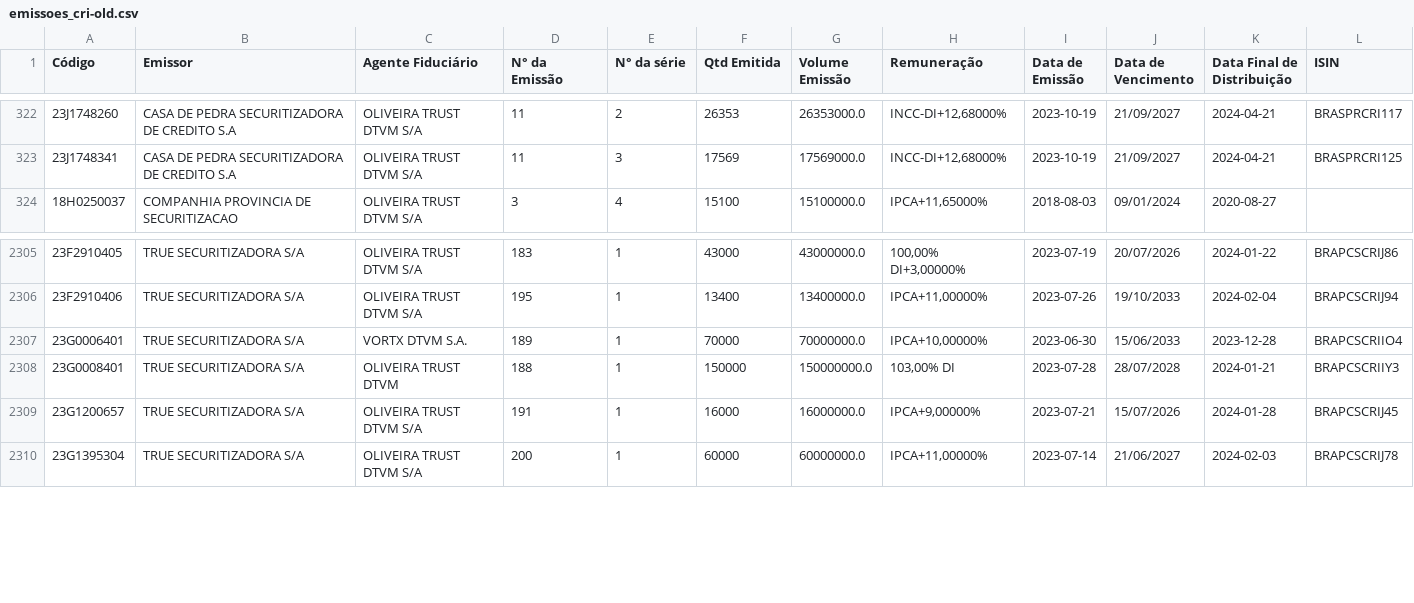
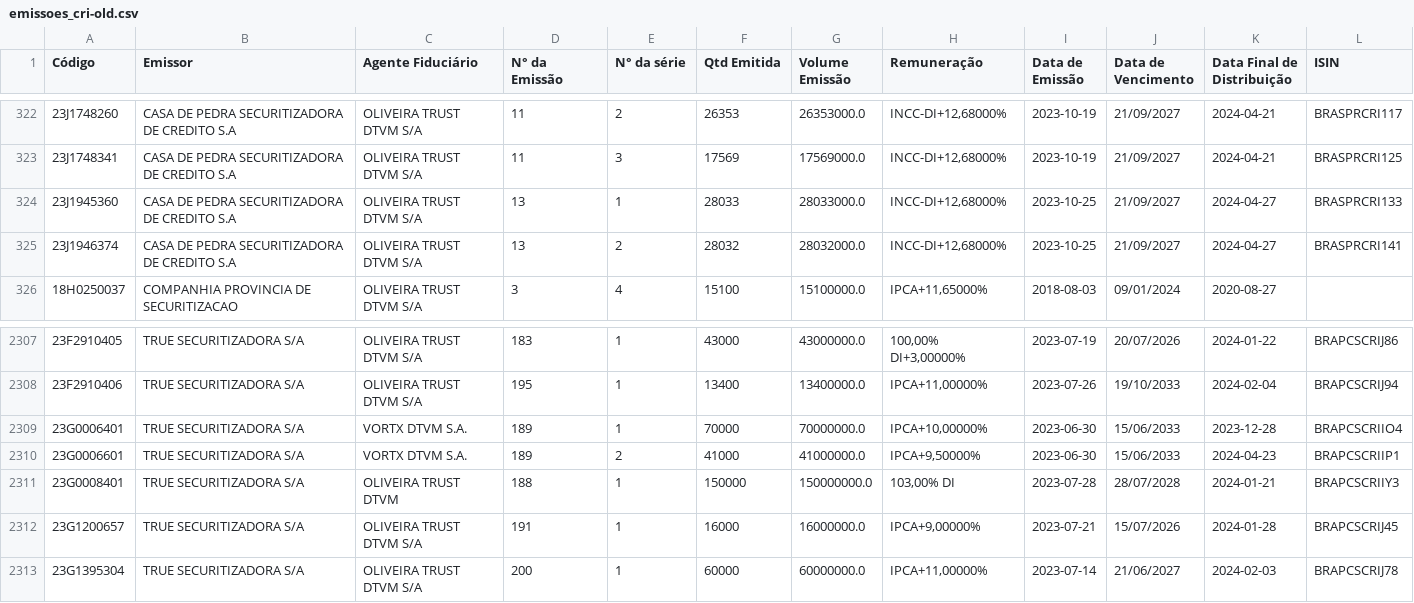
Before and after one commit to moderfla/scraper_cri_cetip, a CSV file: emissoes_cri-old.csv, drawn as a sheet; only a part is shown, gaps mark what is left out.

```diff
--- a/emissoes_cri-old.csv
+++ b/emissoes_cri-old.csv
@@ -323,2 +323,4 @@ Código,Emissor,Agente Fiduciário,N° da Emissão,N° da série,Qtd Emitida,Vol
 23J1748341,CASA DE PEDRA SECURITIZADORA DE CREDITO S.A,OLIVEIRA TRUST DTVM S/A,11,3,17569,17569000.0,"INCC-DI+12,68000%",2023-10-19,21/09/2027,2024-04-21,BRASPRCRI125
+23J1945360,CASA DE PEDRA SECURITIZADORA DE CREDITO S.A,OLIVEIRA TRUST DTVM S/A,13,1,28033,28033000.0,"INCC-DI+12,68000%",2023-10-25,21/09/2027,2024-04-27,BRASPRCRI133
+23J1946374,CASA DE PEDRA SECURITIZADORA DE CREDITO S.A,OLIVEIRA TRUST DTVM S/A,13,2,28032,28032000.0,"INCC-DI+12,68000%",2023-10-25,21/09/2027,2024-04-27,BRASPRCRI141
 18H0250037,COMPANHIA PROVINCIA DE SECURITIZACAO,OLIVEIRA TRUST DTVM S/A,3,4,15100,15100000.0,"IPCA+11,65000%",2018-08-03,09/01/2024,2020-08-27,
@@ -2307,2 +2309,3 @@ Código,Emissor,Agente Fiduciário,N° da Emissão,N° da série,Qtd Emitida,Vol
 23G0006401,TRUE  SECURITIZADORA S/A,VORTX DTVM S.A.,189,1,70000,70000000.0,"IPCA+10,00000%",2023-06-30,15/06/2033,2023-12-28,BRAPCSCRIIO4
+23G0006601,TRUE  SECURITIZADORA S/A,VORTX DTVM S.A.,189,2,41000,41000000.0,"IPCA+9,50000%",2023-06-30,15/06/2033,2024-04-23,BRAPCSCRIIP1
 23G0008401,TRUE  SECURITIZADORA S/A,OLIVEIRA TRUST DTVM,188,1,150000,150000000.0,"103,00% DI",2023-07-28,28/07/2028,2024-01-21,BRAPCSCRIIY3
```
Also changed, not shown: 1 other file.
